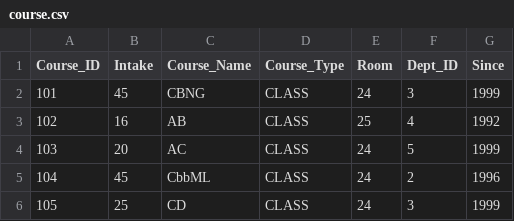
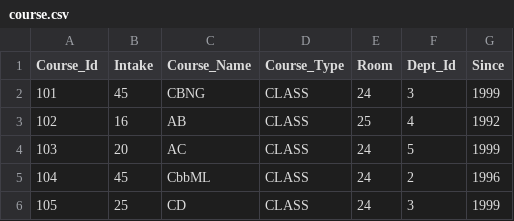
Before and after one commit to priyanshu2103/CS347-Compilers-Lab, a CSV file: Lab 4/tables/course.csv, drawn as a sheet; only a part is shown.

```diff
--- a/Lab 4/tables/course.csv
+++ b/Lab 4/tables/course.csv
@@ -1,2 +1,2 @@
-Course_ID,Intake,Course_Name,Course_Type,Room,Dept_ID,Since
+Course_Id,Intake,Course_Name,Course_Type,Room,Dept_Id,Since
 101,45,CBNG,CLASS,24,3,1999
```
Also changed, not shown: 7 other files.
